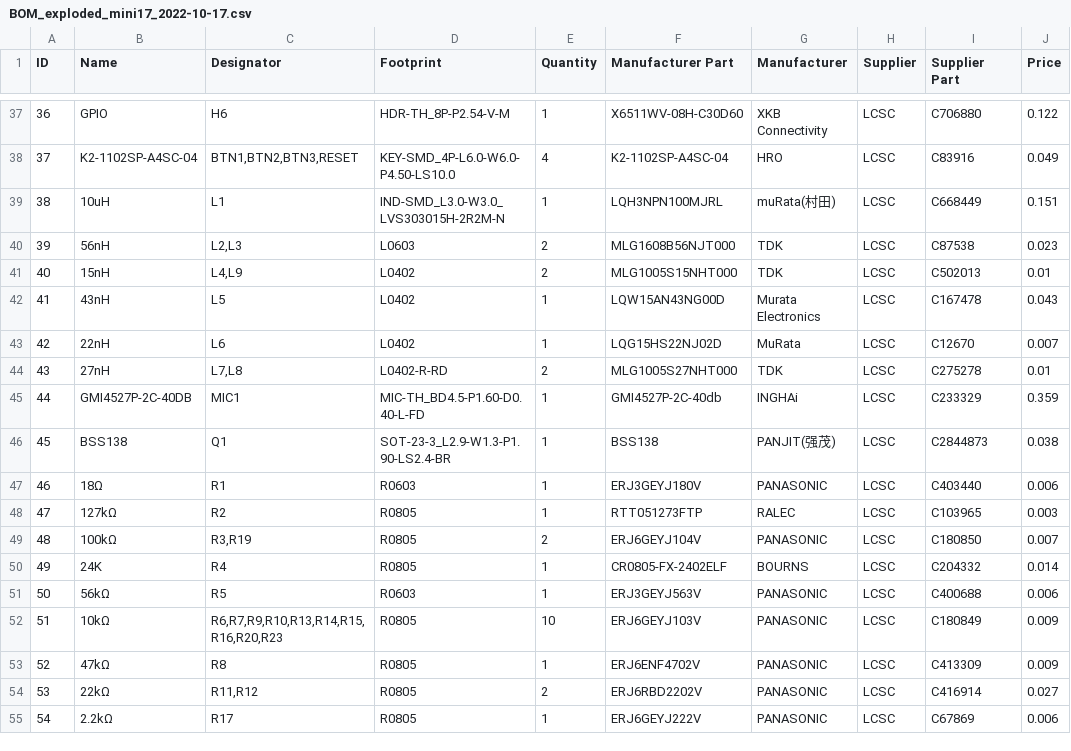
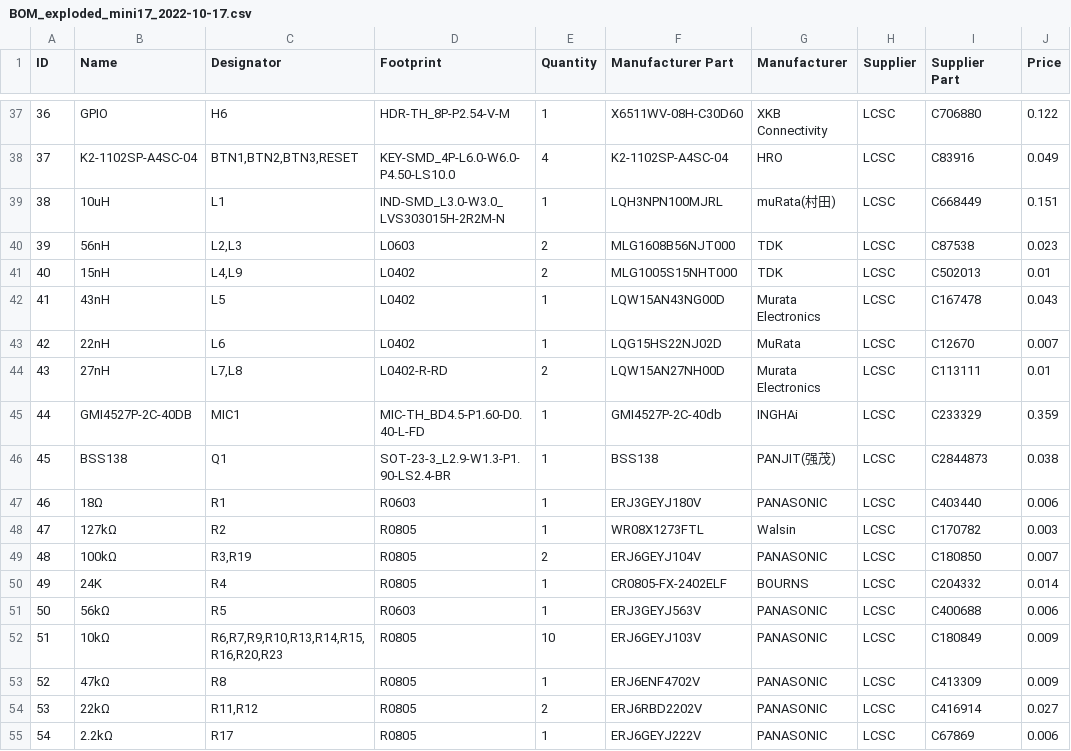
Before and after one commit to M17-Project/Exploded_Mini17, a CSV file: Hardware/EasyEDA/BOM_exploded_mini17_2022-10-17.csv, drawn as a sheet; only a part is shown, gaps mark what is left out; the diff names each change by its address in the sheet, - before the commit and + after, or states it on an @@ line.

Commit message:
Update BOM_exploded_mini17_2022-10-17.csv

```diff
--- a/Hardware/EasyEDA/BOM_exploded_mini17_2022-10-17.csv
+++ b/Hardware/EasyEDA/BOM_exploded_mini17_2022-10-17.csv
-F44 (Manufacturer Part): MLG1005S27NHT000
+F44 (Manufacturer Part): LQW15AN27NH00D
-G44 (Manufacturer): TDK
+G44 (Manufacturer): Murata Electronics
-I44 (Supplier Part): C275278
+I44 (Supplier Part): C113111
-F48 (Manufacturer Part): RTT051273FTP
+F48 (Manufacturer Part): WR08X1273FTL
-G48 (Manufacturer): RALEC
+G48 (Manufacturer): Walsin
-I48 (Supplier Part): C103965
+I48 (Supplier Part): C170782
```
